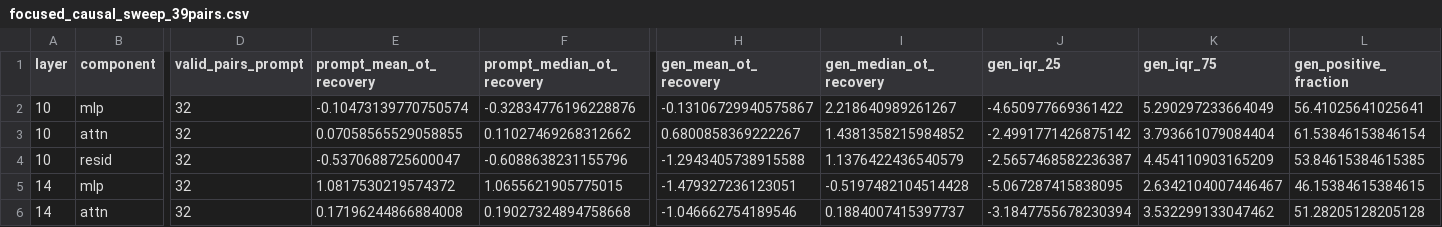
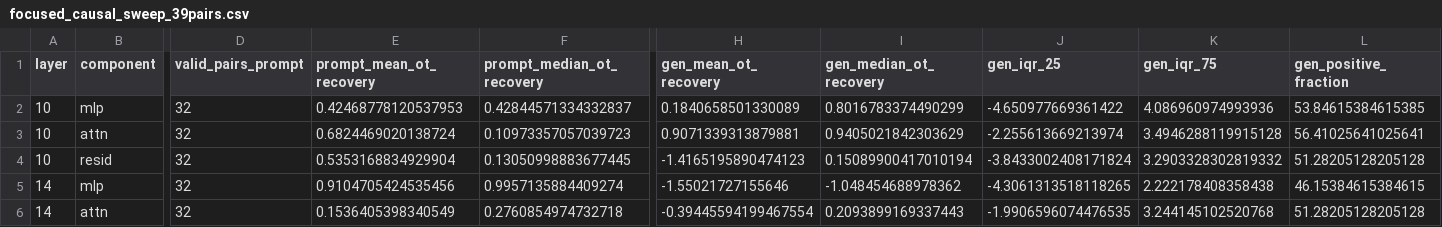
Before and after one commit to shhk-prog/emo, a CSV file: v3/results/focused_causal_sweep_39pairs.csv, drawn as a sheet; only a part is shown, gaps mark what is left out; the diff covers the shown part only; the diff names each change by its address in the sheet, - before the commit and + after, or states it on an @@ line.

```diff
--- a/v3/results/focused_causal_sweep_39pairs.csv
+++ b/v3/results/focused_causal_sweep_39pairs.csv
-E2 (prompt_mean_ot_recovery): -0.10473139770750574
+E2 (prompt_mean_ot_recovery): 0.42468778120537953
-F2 (prompt_median_ot_recovery): -0.32834776196228876
+F2 (prompt_median_ot_recovery): 0.42844571334332837
-H2 (gen_mean_ot_recovery): -0.13106729940575867
+H2 (gen_mean_ot_recovery): 0.1840658501330089
-I2 (gen_median_ot_recovery): 2.218640989261267
+I2 (gen_median_ot_recovery): 0.8016783374490299
-K2 (gen_iqr_75): 5.290297233664049
+K2 (gen_iqr_75): 4.086960974993936
-L2 (gen_positive_fraction): 56.41025641025641
+L2 (gen_positive_fraction): 53.84615384615385
-E3 (prompt_mean_ot_recovery): 0.07058565529058855
+E3 (prompt_mean_ot_recovery): 0.6824469020138724
-F3 (prompt_median_ot_recovery): 0.11027469268312662
+F3 (prompt_median_ot_recovery): 0.10973357057039723
-H3 (gen_mean_ot_recovery): 0.6800858369222267
+H3 (gen_mean_ot_recovery): 0.9071339313879881
-I3 (gen_median_ot_recovery): 1.4381358215984852
+I3 (gen_median_ot_recovery): 0.9405021842303629
-J3 (gen_iqr_25): -2.4991771426875142
+J3 (gen_iqr_25): -2.255613669213974
-K3 (gen_iqr_75): 3.793661079084404
+K3 (gen_iqr_75): 3.4946288119915128
-L3 (gen_positive_fraction): 61.53846153846154
+L3 (gen_positive_fraction): 56.41025641025641
-E4 (prompt_mean_ot_recovery): -0.5370688725600047
+E4 (prompt_mean_ot_recovery): 0.5353168834929904
-F4 (prompt_median_ot_recovery): -0.6088638231155796
+F4 (prompt_median_ot_recovery): 0.13050998883677445
-H4 (gen_mean_ot_recovery): -1.2943405738915588
+H4 (gen_mean_ot_recovery): -1.4165195890474123
-I4 (gen_median_ot_recovery): 1.1376422436540579
+I4 (gen_median_ot_recovery): 0.15089900417010194
-J4 (gen_iqr_25): -2.5657468582236387
+J4 (gen_iqr_25): -3.8433002408171824
-K4 (gen_iqr_75): 4.454110903165209
+K4 (gen_iqr_75): 3.2903328302819332
-L4 (gen_positive_fraction): 53.84615384615385
+L4 (gen_positive_fraction): 51.28205128205128
-E5 (prompt_mean_ot_recovery): 1.0817530219574372
+E5 (prompt_mean_ot_recovery): 0.9104705424535456
-F5 (prompt_median_ot_recovery): 1.0655621905775015
+F5 (prompt_median_ot_recovery): 0.9957135884409274
-H5 (gen_mean_ot_recovery): -1.479327236123051
+H5 (gen_mean_ot_recovery): -1.55021727155646
-I5 (gen_median_ot_recovery): -0.5197482104514428
+I5 (gen_median_ot_recovery): -1.048454688978362
-J5 (gen_iqr_25): -5.067287415838095
+J5 (gen_iqr_25): -4.3061313518118265
-K5 (gen_iqr_75): 2.6342104007446467
+K5 (gen_iqr_75): 2.222178408358438
-E6 (prompt_mean_ot_recovery): 0.17196244866884008
+E6 (prompt_mean_ot_recovery): 0.1536405398340549
-F6 (prompt_median_ot_recovery): 0.19027324894758668
+F6 (prompt_median_ot_recovery): 0.2760854974732718
-H6 (gen_mean_ot_recovery): -1.046662754189546
+H6 (gen_mean_ot_recovery): -0.39445594199467554
-I6 (gen_median_ot_recovery): 0.1884007415397737
+I6 (gen_median_ot_recovery): 0.2093899169337443
-J6 (gen_iqr_25): -3.1847755678230394
+J6 (gen_iqr_25): -1.9906596074476535
-K6 (gen_iqr_75): 3.532299133047462
+K6 (gen_iqr_75): 3.244145102520768
```
Also changed, not shown: 83 edited cells elsewhere in this file, 10 other files.
